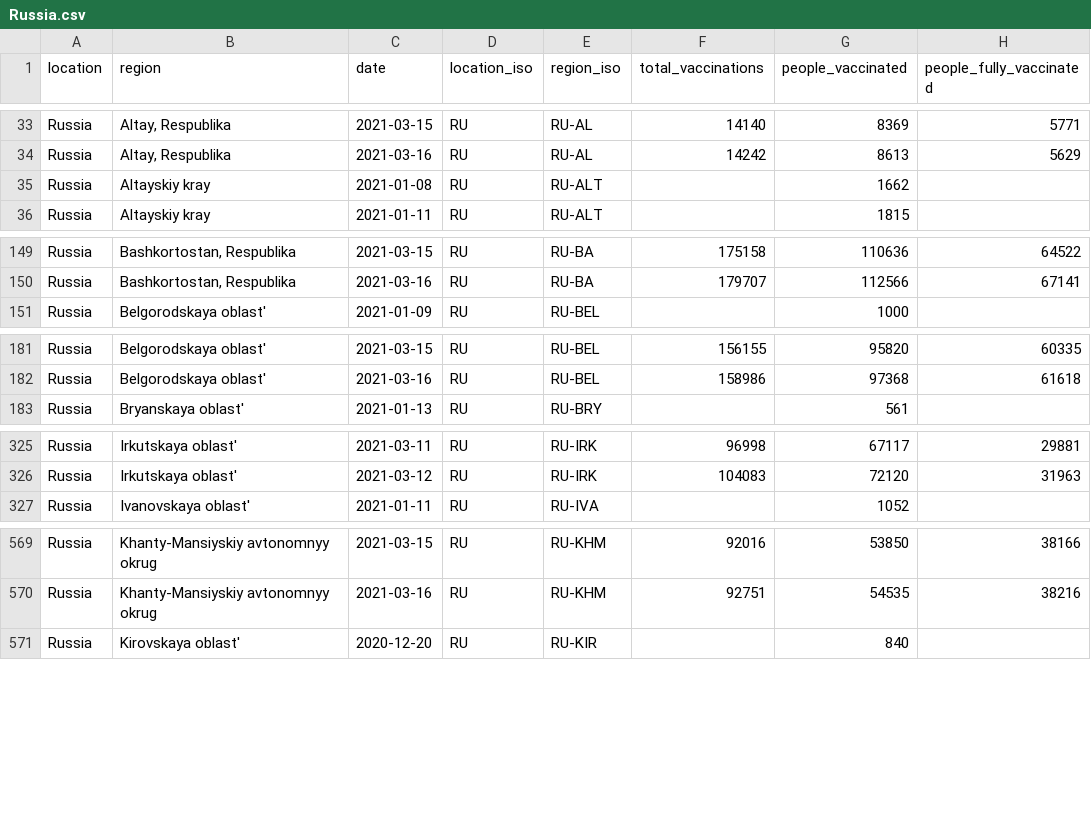
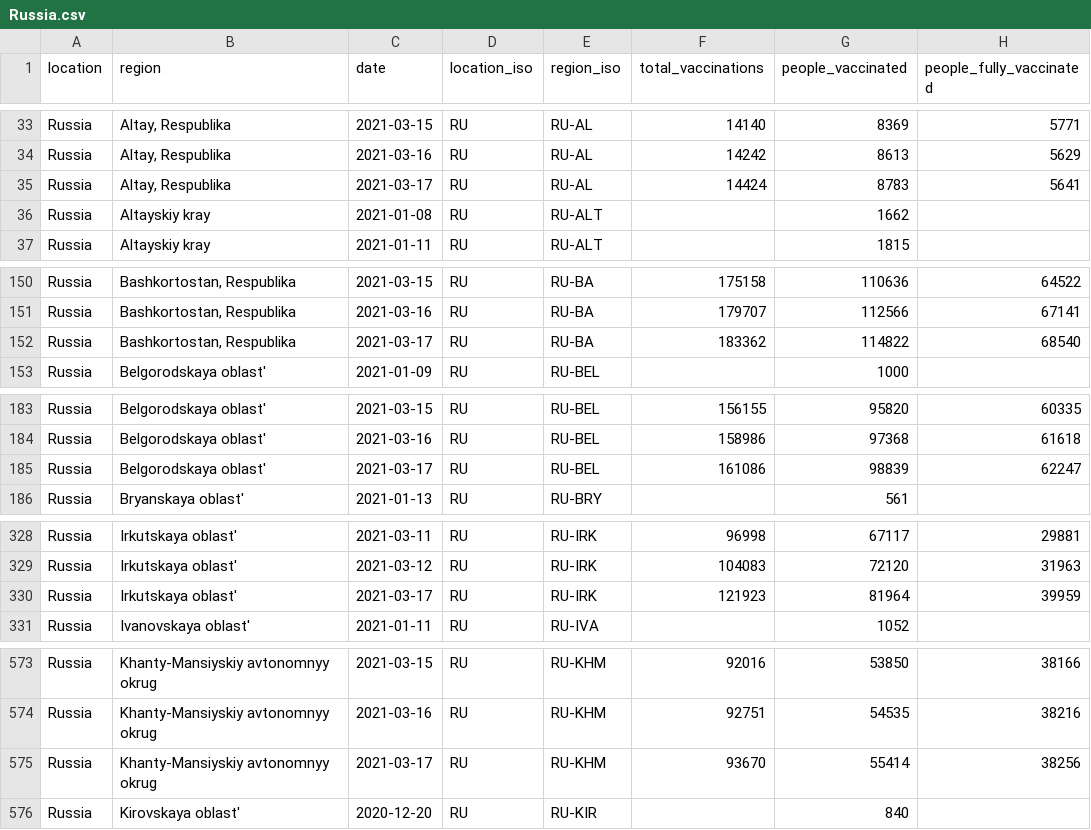
Before and after one commit to sociepy/covid19-vaccination-subnational, a CSV file: data/countries/Russia.csv, drawn as a sheet; only a part is shown, gaps mark what is left out; the diff covers the shown part only.

```diff
--- a/data/countries/Russia.csv
+++ b/data/countries/Russia.csv
@@ -34,2 +34,3 @@ Russia,"Altay, Respublika",2021-03-15,RU,RU-AL,14140,8369,5771
 Russia,"Altay, Respublika",2021-03-16,RU,RU-AL,14242,8613,5629
+Russia,"Altay, Respublika",2021-03-17,RU,RU-AL,14424,8783,5641
 Russia,Altayskiy kray,2021-01-08,RU,RU-ALT,,1662,
@@ -150,2 +151,3 @@ Russia,"Bashkortostan, Respublika",2021-03-15,RU,RU-BA,175158,110636,64522
 Russia,"Bashkortostan, Respublika",2021-03-16,RU,RU-BA,179707,112566,67141
+Russia,"Bashkortostan, Respublika",2021-03-17,RU,RU-BA,183362,114822,68540
 Russia,Belgorodskaya oblast',2021-01-09,RU,RU-BEL,,1000,
@@ -182,2 +184,3 @@ Russia,Belgorodskaya oblast',2021-03-15,RU,RU-BEL,156155,95820,60335
 Russia,Belgorodskaya oblast',2021-03-16,RU,RU-BEL,158986,97368,61618
+Russia,Belgorodskaya oblast',2021-03-17,RU,RU-BEL,161086,98839,62247
 Russia,Bryanskaya oblast',2021-01-13,RU,RU-BRY,,561,
@@ -326,2 +329,3 @@ Russia,Irkutskaya oblast',2021-03-11,RU,RU-IRK,96998,67117,29881
 Russia,Irkutskaya oblast',2021-03-12,RU,RU-IRK,104083,72120,31963
+Russia,Irkutskaya oblast',2021-03-17,RU,RU-IRK,121923,81964,39959
 Russia,Ivanovskaya oblast',2021-01-11,RU,RU-IVA,,1052,
@@ -570,2 +574,3 @@ Russia,Khanty-Mansiyskiy avtonomnyy okrug,2021-03-15,RU,RU-KHM,92016,53850,38166
 Russia,Khanty-Mansiyskiy avtonomnyy okrug,2021-03-16,RU,RU-KHM,92751,54535,38216
+Russia,Khanty-Mansiyskiy avtonomnyy okrug,2021-03-17,RU,RU-KHM,93670,55414,38256
 Russia,Kirovskaya oblast',2020-12-20,RU,RU-KIR,,840,
```
Also changed, not shown: 14 added rows elsewhere in this file, data/countries/Lebanon.csv, data/countries/Peru.csv, 19 other files.
